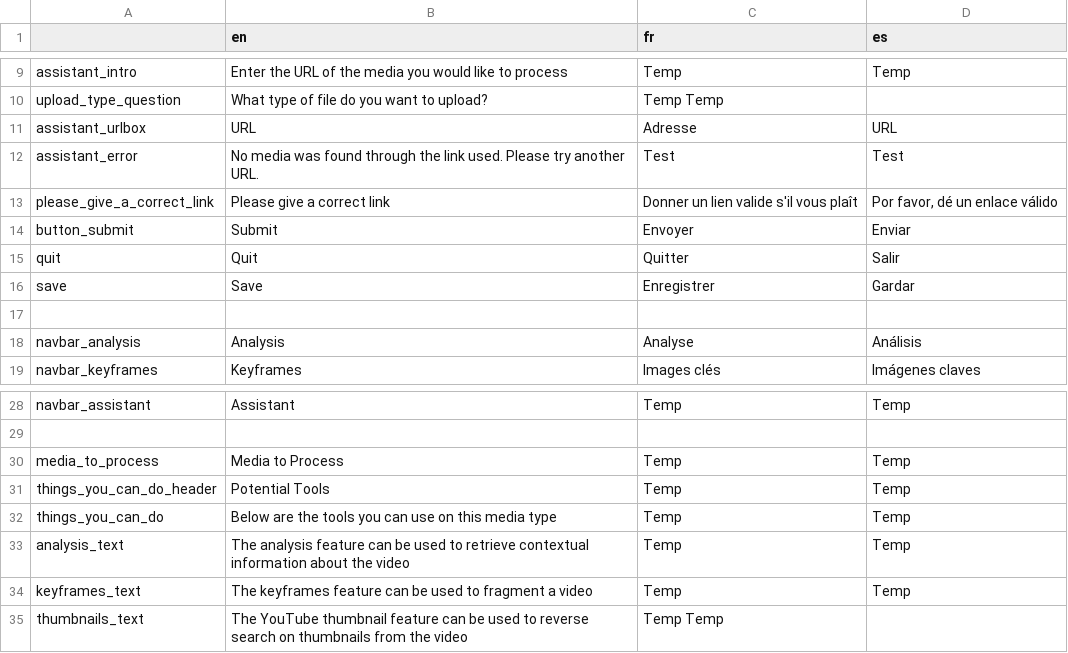
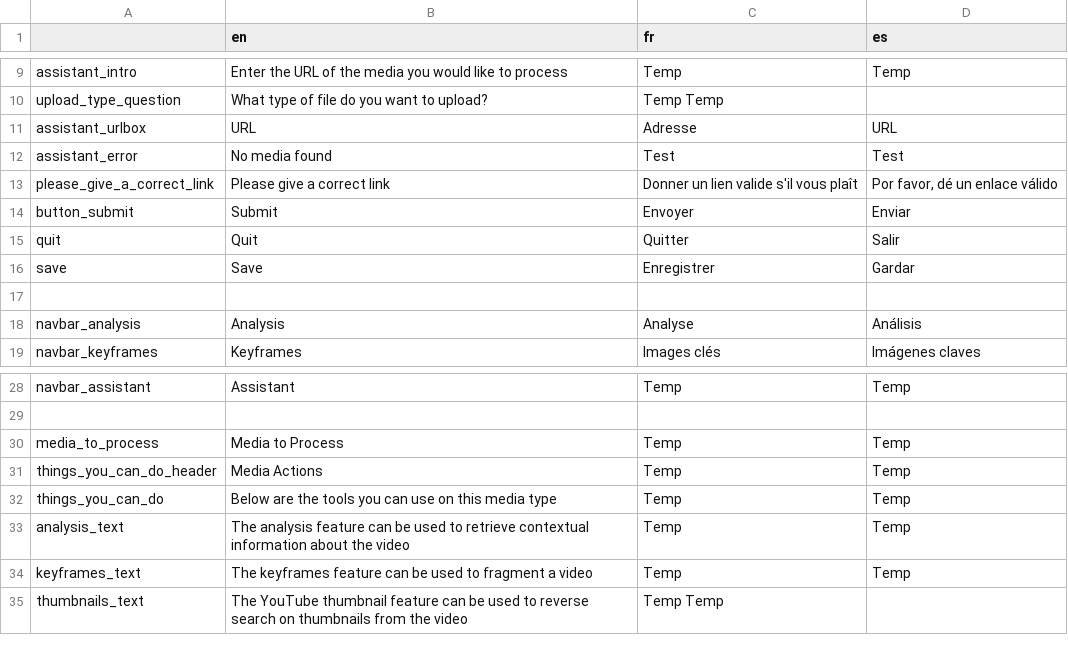
Before and after one commit to AFP-Medialab/verification-plugin, a TSV file: src/LocalDictionary/components/NavItems/tools/Assistant.tsv, drawn as a sheet; only a part is shown, gaps mark what is left out.

```diff
--- a/src/LocalDictionary/components/NavItems/tools/Assistant.tsv
+++ b/src/LocalDictionary/components/NavItems/tools/Assistant.tsv
@@ -11,3 +11,3 @@ upload_type_question	What type of file do you want to upload?	Temp  Temp
 assistant_urlbox	URL	Adresse	URL
-assistant_error	No media was found through the link used. Please try another URL.	Test	Test
+assistant_error	No media found	Test	Test
 please_give_a_correct_link	Please give a correct link	Donner un lien valide s'il vous plaît	Por favor, dé un enlace válido
@@ -30,3 +30,3 @@ navbar_assistant	Assistant	Temp	Temp
 media_to_process	Media to Process	Temp	Temp
-things_you_can_do_header	Potential Tools	Temp	Temp
+things_you_can_do_header	Media Actions	Temp	Temp
 things_you_can_do	Below are the tools you can use on this media type	Temp	Temp
```
Also changed, not shown: 11 other files.
